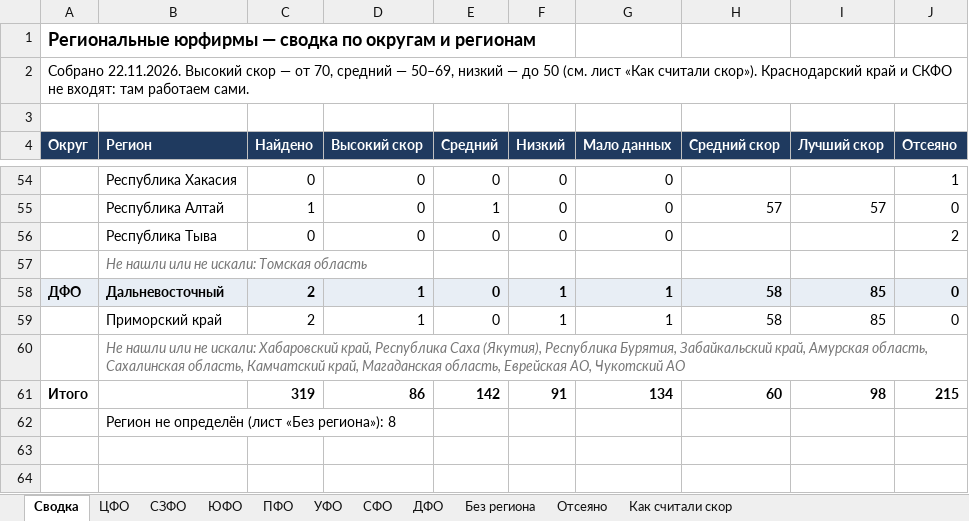
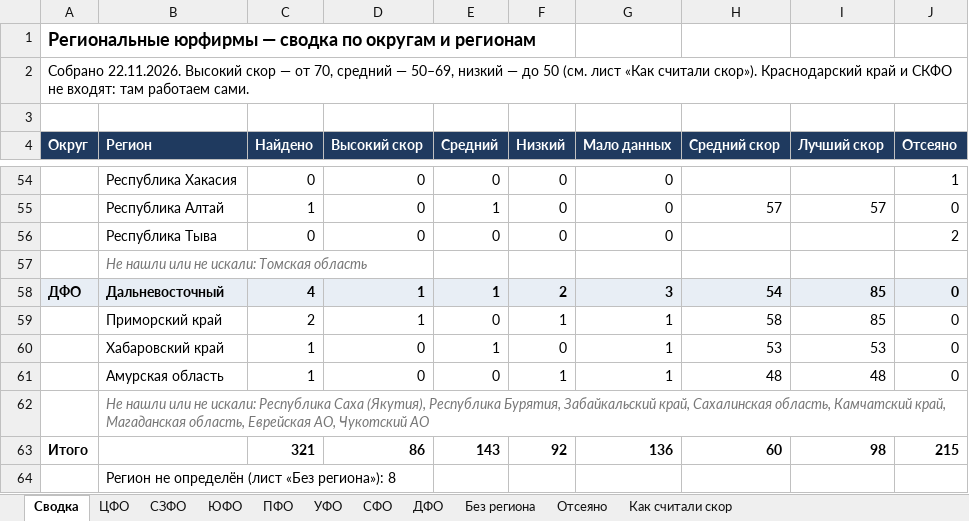
Before and after one commit to khokhlovvi/dengiipravo, an Excel workbook: 07 Партнёры/Рассылка региональным юрфирмам/Региональные юрфирмы — список.xlsx, sheet Сводка, drawn as a sheet; only a part is shown, gaps mark what is left out; values as stored, in another font and other column widths than the file's, no borders; addresses are those after the commit; the diff names each change by its address in the sheet, - before the commit and + after, or states it on an @@ line.

Commit message:
Мак: Региональные юрфирмы — список.xlsx

```diff
--- a/07 Партнёры/Рассылка региональным юрфирмам/Региональные юрфирмы — список.xlsx (sheet Сводка)
+++ b/07 Партнёры/Рассылка региональным юрфирмам/Региональные юрфирмы — список.xlsx (sheet Сводка)
-C58 (Найдено): 2
+C58 (Найдено): 4
-E58 (Средний): 0
+E58 (Средний): 1
-F58 (Низкий): 1
+F58 (Низкий): 2
-G58 (Мало данных): 1
+G58 (Мало данных): 3
-H58 (Средний скор): 58
+H58 (Средний скор): 54
+row 60:  | Хабаровский край | 1 | 0 | 1 | 0 | 1 | 53 | 53 | 0
+row 61:  | Амурская область | 1 | 0 | 0 | 1 | 1 | 48 | 48 | 0
-B62 (Регион): …не искали: Хабаровский край, Республика Саха (Якутия), Республика Бурятия, Забайкальский край, Амурская область, Сахалинская область,…
+B62 (Регион): …не искали: Республика Саха (Якутия), Республика Бурятия, Забайкальский край, Сахалинская область,…
-C63 (Найдено): 319
+C63 (Найдено): 321
-E63 (Средний): 142
+E63 (Средний): 143
-F63 (Низкий): 91
+F63 (Низкий): 92
-G63 (Мало данных): 134
+G63 (Мало данных): 136
```
Also changed, not shown: sheet ДФО, hidden cells.
